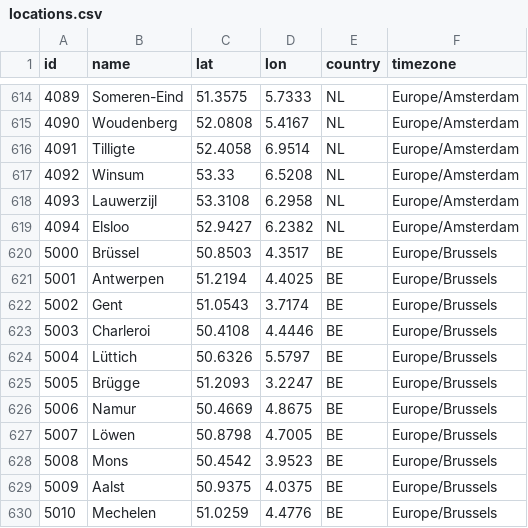
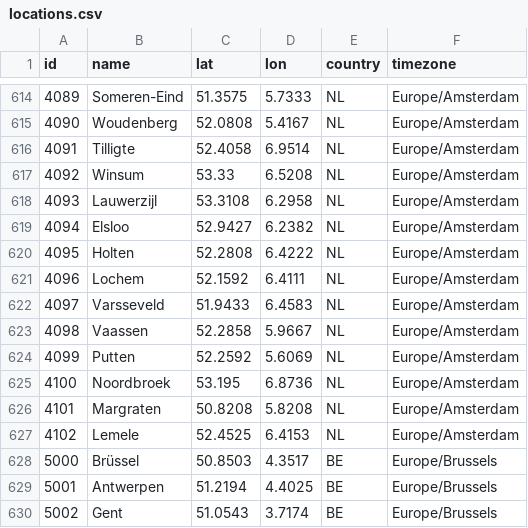
Before and after one commit to farmsaat/Wetterdaten, a CSV file: locations.csv, drawn as a sheet; only a part is shown, gaps mark what is left out; the shorter side is filled out with more unchanged rows.

Commit message:
Update locations.csv

```diff
--- a/locations.csv
+++ b/locations.csv
@@ -619,2 +619,10 @@ id,name,lat,lon,country,timezone
 4094,Elsloo,52.9427,6.2382,NL,Europe/Amsterdam
+4095,Holten,52.2808,6.4222,NL,Europe/Amsterdam
+4096,Lochem,52.1592,6.4111,NL,Europe/Amsterdam
+4097,Varsseveld,51.9433,6.4583,NL,Europe/Amsterdam
+4098,Vaassen,52.2858,5.9667,NL,Europe/Amsterdam
+4099,Putten,52.2592,5.6069,NL,Europe/Amsterdam
+4100,Noordbroek,53.195,6.8736,NL,Europe/Amsterdam
+4101,Margraten,50.8208,5.8208,NL,Europe/Amsterdam
+4102,Lemele,52.4525,6.4153,NL,Europe/Amsterdam
 5000,Brüssel,50.8503,4.3517,BE,Europe/Brussels
```
